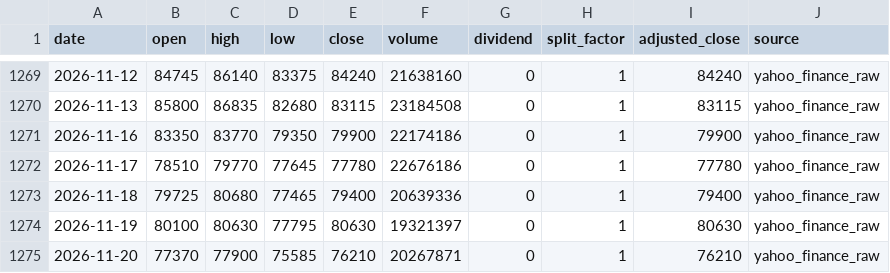
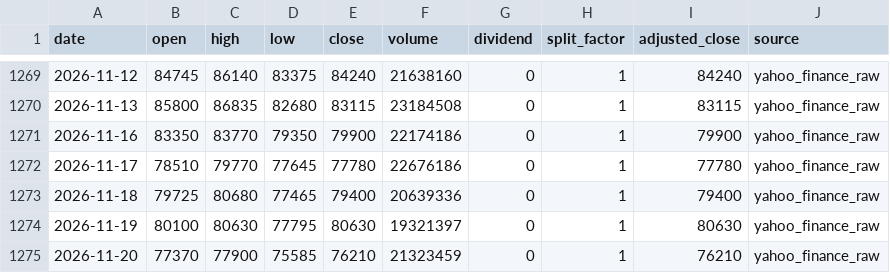
Before and after one commit to onecool-tw/OnecoolOS, a CSV file: data/market/dashboard/history/069500.csv, drawn as a sheet; only a part is shown, gaps mark what is left out.

```diff
--- a/data/market/dashboard/history/069500.csv
+++ b/data/market/dashboard/history/069500.csv
@@ -1274,2 +1274,2 @@ date,open,high,low,close,volume,dividend,split_factor,adjusted_close,source
 2026-11-19,80100,80630,77795,80630,19321397,0,1,80630,yahoo_finance_raw
-2026-11-20,77370,77900,75585,76210,20267871,0,1,76210,yahoo_finance_raw
+2026-11-20,77370,77900,75585,76210,21323459,0,1,76210,yahoo_finance_raw
```
Also changed, not shown: 4 other files.
